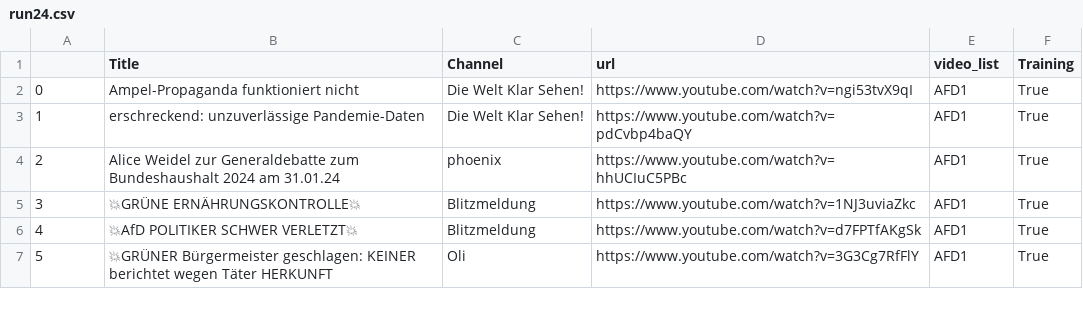
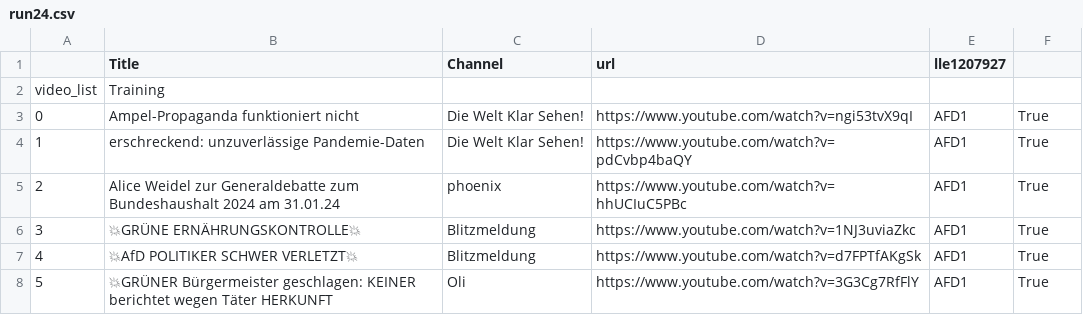
Before and after one commit to tiaguinho-code/ans-project, a CSV file: select_runs/run24.csv, drawn as a sheet; only a part is shown.

```diff
--- a/select_runs/run24.csv
+++ b/select_runs/run24.csv
@@ -1,2 +1,3 @@
-,Title,Channel,url,video_list,Training
+,Title,Channel,url,lle1207927
+video_list,Training
 0,Ampel-Propaganda funktioniert nicht,Die Welt Klar Sehen!,https://www.youtube.com/watch?v=ngi53tvX9qI,AFD1,True
```
Also changed, not shown: 7 other files.
